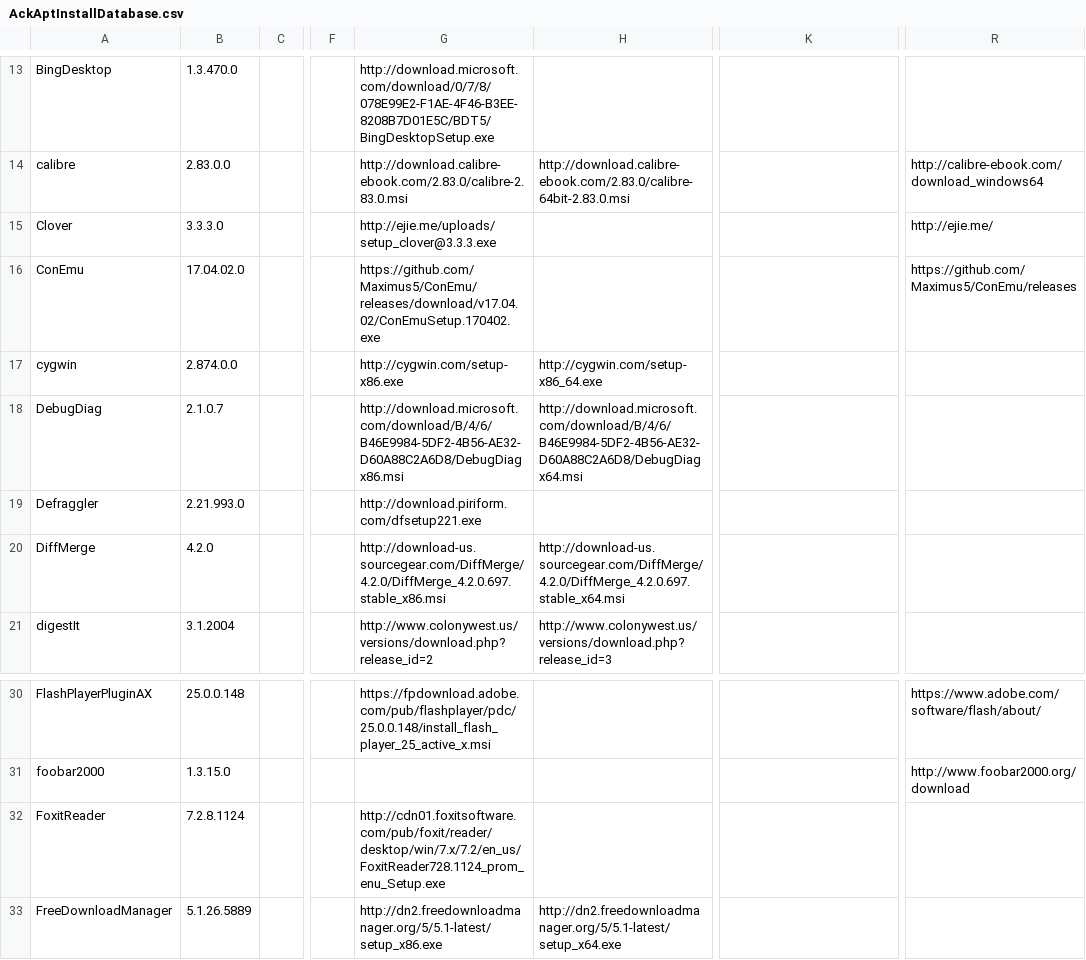
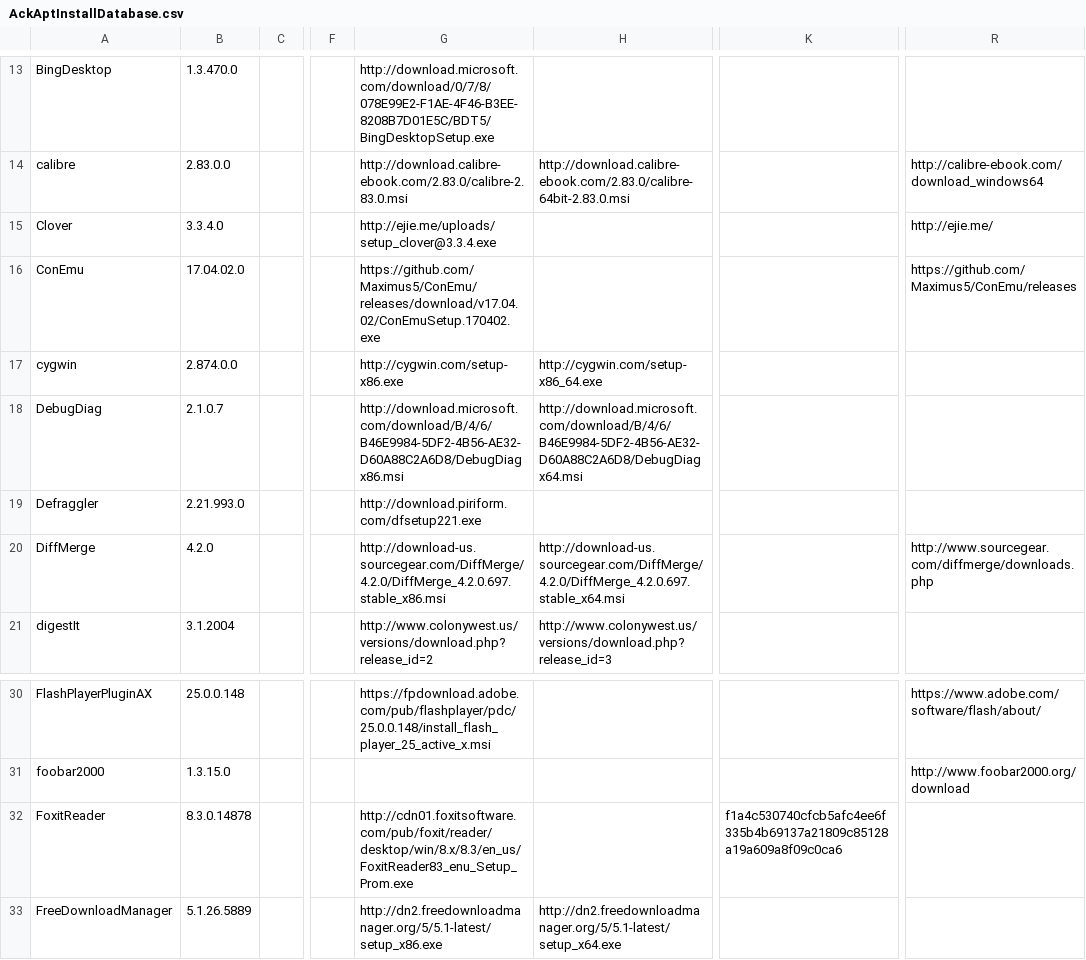
Before and after one commit to ackphht/ackphht.github.io, a CSV file: AckAptInstallDatabase.csv, drawn as a sheet; only a part is shown, gaps mark what is left out; the diff names each change by its address in the sheet, - before the commit and + after, or states it on an @@ line.

Commit message:
AckApt: clover 3.3.4, FoxitReader 8.3.0.14878

```diff
--- a/AckAptInstallDatabase.csv
+++ b/AckAptInstallDatabase.csv
-B15: 3.3.3.0
+B15: 3.3.4.0
-G15: http://ejie.me/uploads/setup_clover@3.3.3.exe
+G15: http://ejie.me/uploads/setup_clover@3.3.4.exe
-R20: (empty)
+R20: http://www.sourcegear.com/diffmerge/downloads.php
-B32: 7.2.8.1124
+B32: 8.3.0.14878
-G32: http://cdn01.foxitsoftware.com/pub/foxit/reader/desktop/win/7.x/7.2/en_us/FoxitReader728.1124_prom_enu_Setup.exe
+G32: http://cdn01.foxitsoftware.com/pub/foxit/reader/desktop/win/8.x/8.3/en_us/FoxitReader83_enu_Setup_Prom.exe
-K32: (empty)
+K32: f1a4c530740cfcb5afc4ee6f335b4b69137a21809c85128a19a609a8f09c0ca6
```
